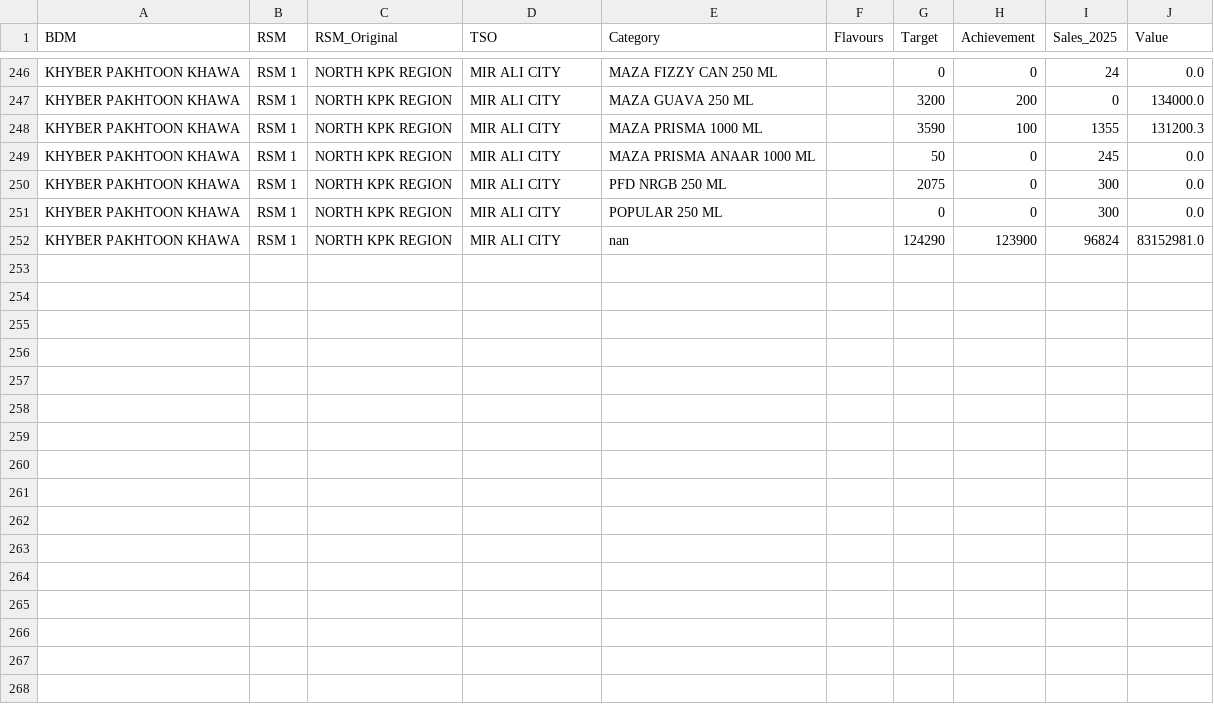
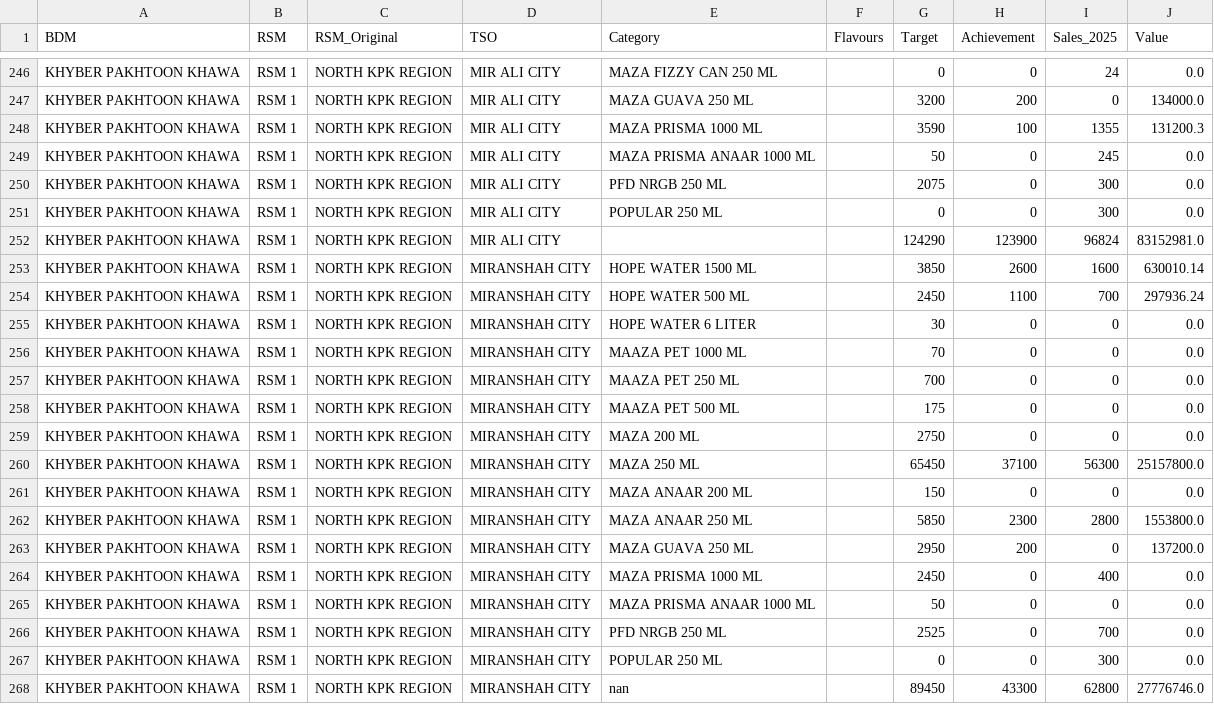
Before and after one commit to adeelrashid12/popular-dashboard, a CSV file: sales_database.csv, drawn as a sheet; only a part is shown, gaps mark what is left out.

Commit message:
Auto-update sales database

```diff
--- a/sales_database.csv
+++ b/sales_database.csv
@@ -251,2 +251,18 @@ KHYBER PAKHTOON KHAWA,RSM 1,NORTH KPK REGION,MIR ALI CITY,PFD NRGB 250 ML,,2075,
 KHYBER PAKHTOON KHAWA,RSM 1,NORTH KPK REGION,MIR ALI CITY,POPULAR 250 ML,,0,0,300,0.0
-KHYBER PAKHTOON KHAWA,RSM 1,NORTH KPK REGION,MIR ALI CITY,nan,,124290,123900,96824,83152981.0
+KHYBER PAKHTOON KHAWA,RSM 1,NORTH KPK REGION,MIR ALI CITY,,,124290,123900,96824,83152981.0
+KHYBER PAKHTOON KHAWA,RSM 1,NORTH KPK REGION,MIRANSHAH CITY,HOPE WATER 1500 ML,,3850,2600,1600,630010.14
+KHYBER PAKHTOON KHAWA,RSM 1,NORTH KPK REGION,MIRANSHAH CITY,HOPE WATER 500 ML,,2450,1100,700,297936.24
+KHYBER PAKHTOON KHAWA,RSM 1,NORTH KPK REGION,MIRANSHAH CITY,HOPE WATER 6 LITER,,30,0,0,0.0
+KHYBER PAKHTOON KHAWA,RSM 1,NORTH KPK REGION,MIRANSHAH CITY,MAAZA PET 1000 ML,,70,0,0,0.0
+KHYBER PAKHTOON KHAWA,RSM 1,NORTH KPK REGION,MIRANSHAH CITY,MAAZA PET 250 ML,,700,0,0,0.0
+KHYBER PAKHTOON KHAWA,RSM 1,NORTH KPK REGION,MIRANSHAH CITY,MAAZA PET 500 ML,,175,0,0,0.0
+KHYBER PAKHTOON KHAWA,RSM 1,NORTH KPK REGION,MIRANSHAH CITY,MAZA 200 ML,,2750,0,0,0.0
+KHYBER PAKHTOON KHAWA,RSM 1,NORTH KPK REGION,MIRANSHAH CITY,MAZA 250 ML,,65450,37100,56300,25157800.0
+KHYBER PAKHTOON KHAWA,RSM 1,NORTH KPK REGION,MIRANSHAH CITY,MAZA ANAAR 200 ML,,150,0,0,0.0
+KHYBER PAKHTOON KHAWA,RSM 1,NORTH KPK REGION,MIRANSHAH CITY,MAZA ANAAR 250 ML,,5850,2300,2800,1553800.0
+KHYBER PAKHTOON KHAWA,RSM 1,NORTH KPK REGION,MIRANSHAH CITY,MAZA GUAVA 250 ML,,2950,200,0,137200.0
+KHYBER PAKHTOON KHAWA,RSM 1,NORTH KPK REGION,MIRANSHAH CITY,MAZA PRISMA 1000 ML,,2450,0,400,0.0
+KHYBER PAKHTOON KHAWA,RSM 1,NORTH KPK REGION,MIRANSHAH CITY,MAZA PRISMA ANAAR 1000 ML,,50,0,0,0.0
+KHYBER PAKHTOON KHAWA,RSM 1,NORTH KPK REGION,MIRANSHAH CITY,PFD NRGB 250 ML,,2525,0,700,0.0
+KHYBER PAKHTOON KHAWA,RSM 1,NORTH KPK REGION,MIRANSHAH CITY,POPULAR 250 ML,,0,0,300,0.0
+KHYBER PAKHTOON KHAWA,RSM 1,NORTH KPK REGION,MIRANSHAH CITY,nan,,89450,43300,62800,27776746.0
```
